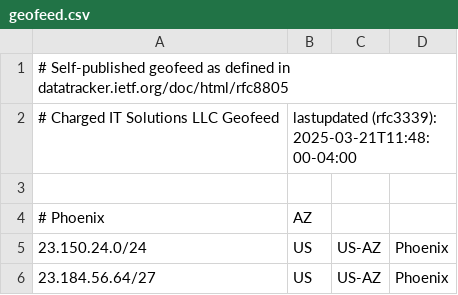
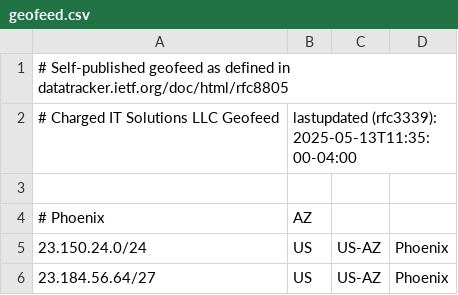
Before and after one commit to chargeditsolutionsllc/rfc8805-geofeed, a CSV file: geofeed.csv, drawn as a sheet; only a part is shown.

Commit message:
Update geofeed.csv

```diff
--- a/geofeed.csv
+++ b/geofeed.csv
@@ -1,3 +1,3 @@
 # Self-published geofeed as defined in datatracker.ietf.org/doc/html/rfc8805
-# Charged IT Solutions LLC Geofeed,lastupdated (rfc3339): 2025-03-21T11:48:00-04:00
+# Charged IT Solutions LLC Geofeed,lastupdated (rfc3339): 2025-05-13T11:35:00-04:00
 
```
